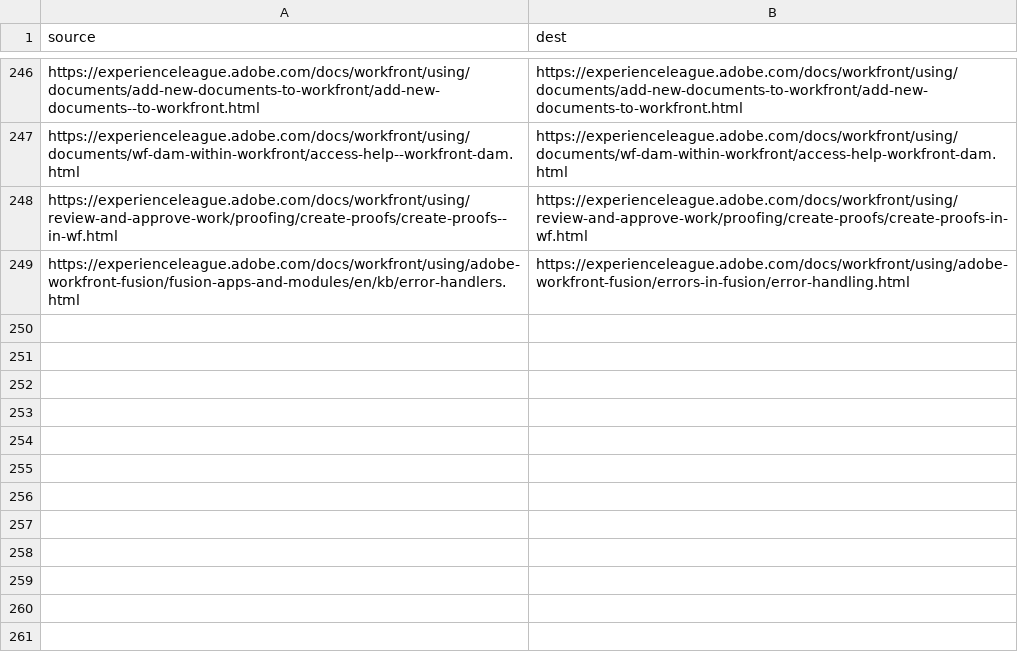
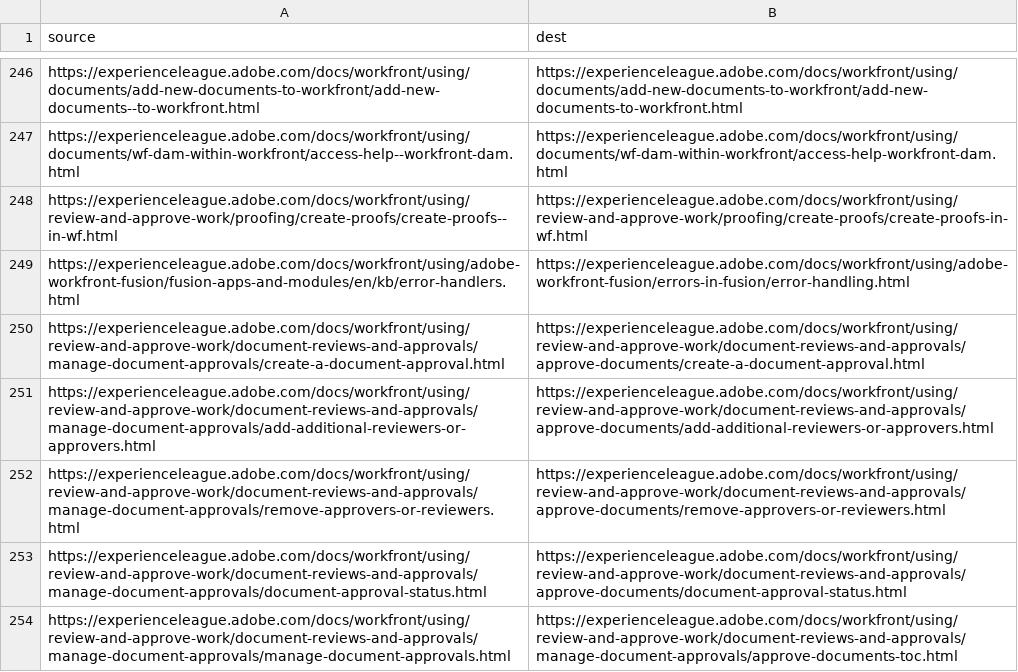
Before and after one commit to AdobeDocs/workfront.es-ES, a CSV file: redirects.csv, drawn as a sheet; only a part is shown, gaps mark what is left out.

Commit message:
Updating Old File for core commit 24d1b1a6649dd948e960527bc9f7e376182f8c75

```diff
--- a/redirects.csv
+++ b/redirects.csv
@@ -249 +249,6 @@ https://experienceleague.adobe.com/docs/workfront/using/review-and-approve-work/
 https://experienceleague.adobe.com/docs/workfront/using/adobe-workfront-fusion/fusion-apps-and-modules/en/kb/error-handlers.html,https://experienceleague.adobe.com/docs/workfront/using/adobe-workfront-fusion/errors-in-fusion/error-handling.html
+https://experienceleague.adobe.com/docs/workfront/using/review-and-approve-work/document-reviews-and-approvals/manage-document-approvals/create-a-document-approval.html,https://experienceleague.adobe.com/docs/workfront/using/review-and-approve-work/document-reviews-and-approvals/approve-documents/create-a-document-approval.html
+https://experienceleague.adobe.com/docs/workfront/using/review-and-approve-work/document-reviews-and-approvals/manage-document-approvals/add-additional-reviewers-or-approvers.html,https://experienceleague.adobe.com/docs/workfront/using/review-and-approve-work/document-reviews-and-approvals/approve-documents/add-additional-reviewers-or-approvers.html
+https://experienceleague.adobe.com/docs/workfront/using/review-and-approve-work/document-reviews-and-approvals/manage-document-approvals/remove-approvers-or-reviewers.html,https://experienceleague.adobe.com/docs/workfront/using/review-and-approve-work/document-reviews-and-approvals/approve-documents/remove-approvers-or-reviewers.html
+https://experienceleague.adobe.com/docs/workfront/using/review-and-approve-work/document-reviews-and-approvals/manage-document-approvals/document-approval-status.html,https://experienceleague.adobe.com/docs/workfront/using/review-and-approve-work/document-reviews-and-approvals/approve-documents/document-approval-status.html
+https://experienceleague.adobe.com/docs/workfront/using/review-and-approve-work/document-reviews-and-approvals/manage-document-approvals/manage-document-approvals.html,https://experienceleague.adobe.com/docs/workfront/using/review-and-approve-work/document-reviews-and-approvals/manage-document-approvals/approve-documents-toc.html
```
